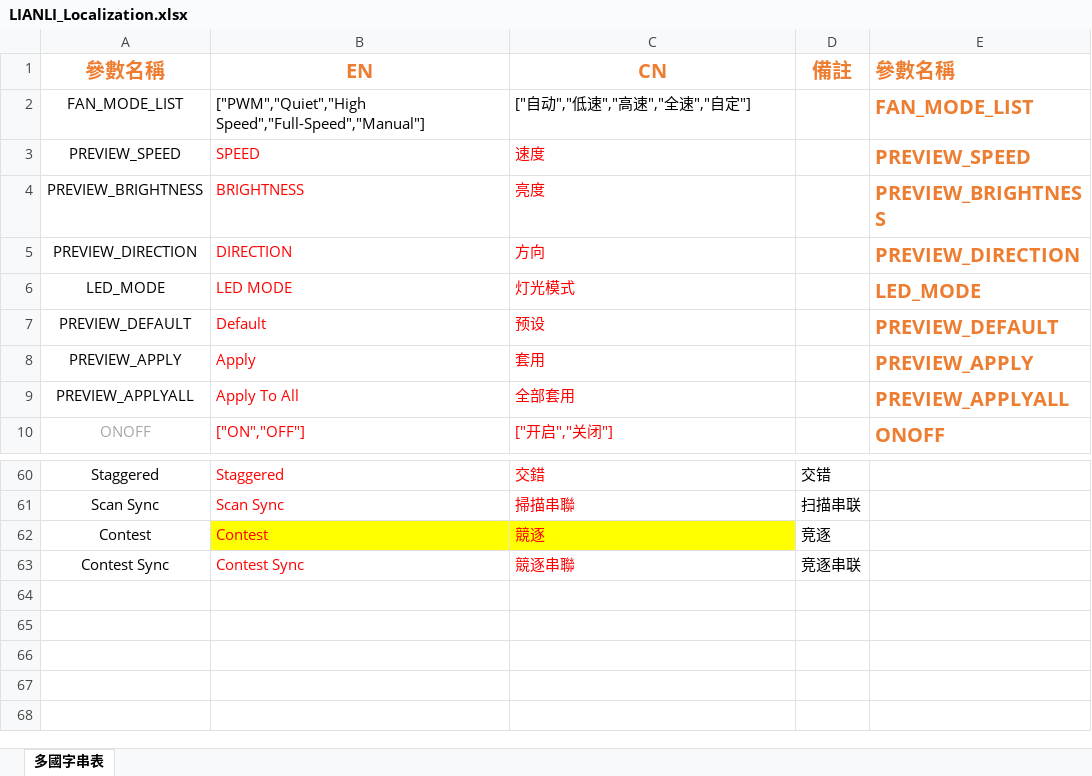
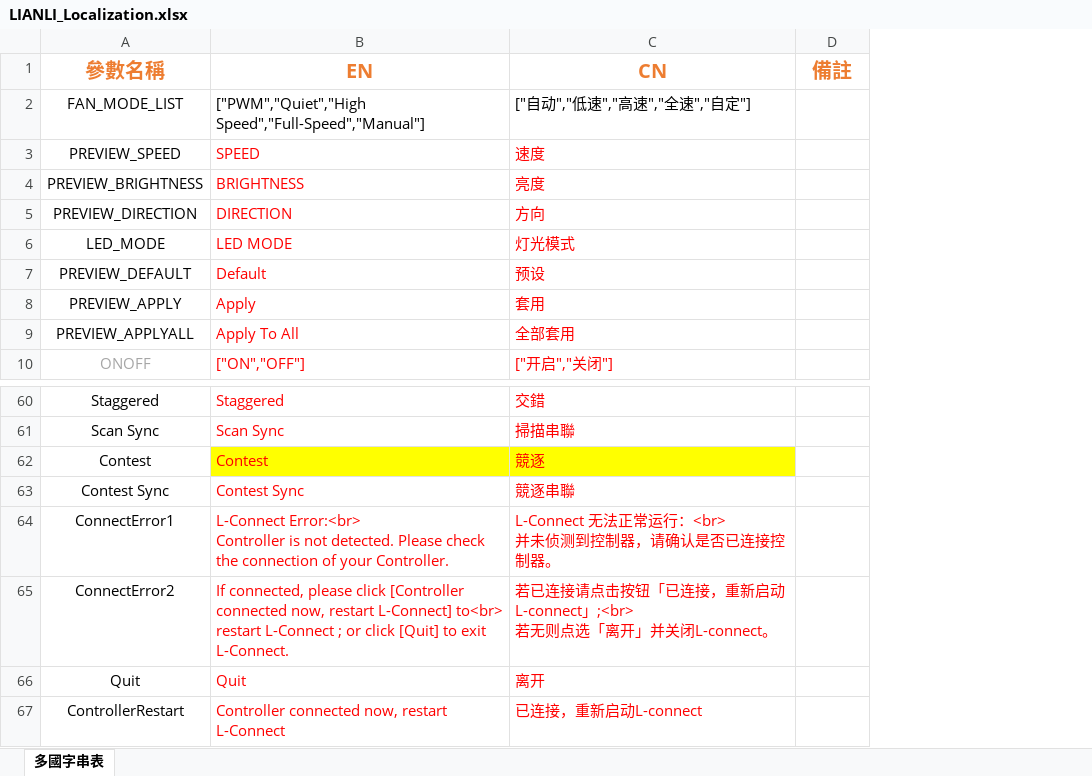
Before and after one commit to WATBUD/NeverGiveUp, an Excel workbook: AngularFanAnimation/src/assets/i18n/LIANLI_Localization.xlsx, sheet 多國字串表, drawn as a sheet; only a part is shown, gaps mark what is left out; values as stored, in another font and other column widths than the file's, no borders; removed rows and columns are numbered as before the commit, all else as after; ↵ is a line break in a cell; the diff covers the shown part only; the diff names each change by its address in the sheet, - before the commit and + after, or states it on an @@ line.

```diff
--- a/AngularFanAnimation/src/assets/i18n/LIANLI_Localization.xlsx (sheet 多國字串表)
+++ b/AngularFanAnimation/src/assets/i18n/LIANLI_Localization.xlsx (sheet 多國字串表)
-column E (參數名稱), rows 2-10: FAN_MODE_LIST | PREVIEW_SPEED | PREVIEW_BRIGHTNESS | PREVIEW_DIRECTION | LED_MODE | PREVIEW_DEFAULT | PREVIEW_APPLY | PREVIEW_APPLYALL | ONOFF
-D60 (備註): 交错
+D60 (備註): (empty)
-D61 (備註): 扫描串联
+D61 (備註): (empty)
-D62 (備註): 竞逐
+D62 (備註): (empty)
-D63 (備註): 竞逐串联
+D63 (備註): (empty)
+row 64: ConnectError1 | L-Connect Error:<br> ↵ Controller is not detected. Please check the connection of your Controller. | L-Connect 无法正常运行：<br> ↵ 并未侦测到控制器，请确认是否已连接控制器。
+row 65: ConnectError2 | If connected, please click [Controller connected now, restart L-Connect] to<br> restart L-Connect ; or click [Quit] to exit L-Connect. | 若已连接请点击按钮「已连接，重新启动L-connect」;<br> ↵ 若无则点选「离开」并关闭L-connect。
+row 66: Quit | Quit | 离开
+row 67: ControllerRestart | Controller connected now, restart L-Connect | 已连接，重新启动L-connect
```
Also changed, not shown: 27 edited cells elsewhere in this sheet, 9 other files.
